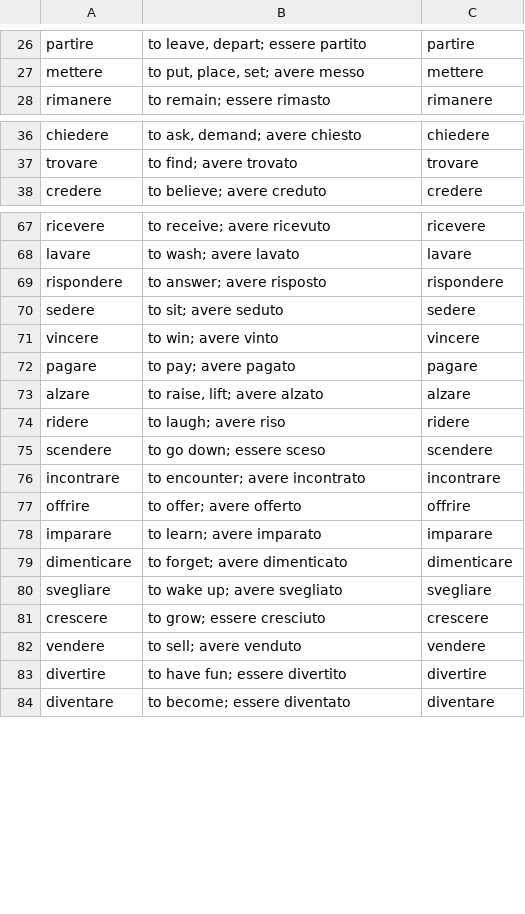
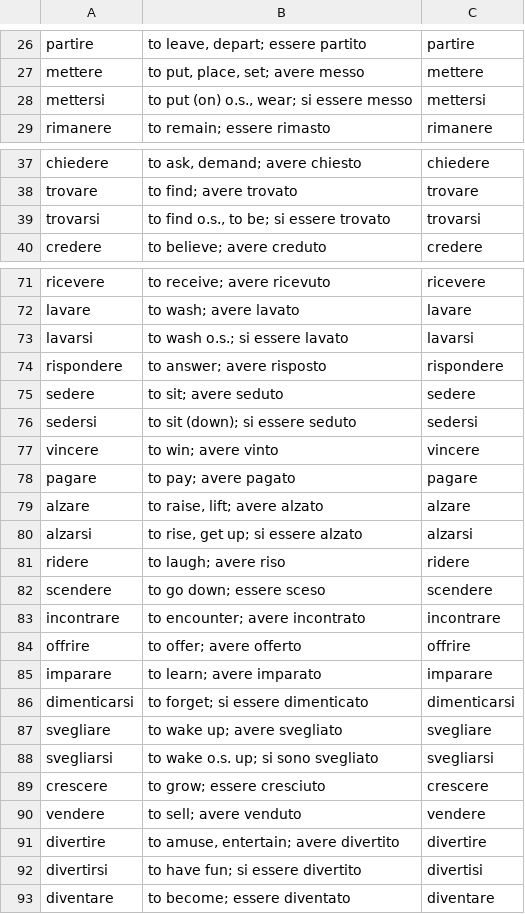
Before and after one commit to devinmiller/italian, a CSV file: flashcards/italian-verbs-common.csv, drawn as a sheet; only a part is shown, gaps mark what is left out; the diff covers the shown part only.

```diff
--- a/flashcards/italian-verbs-common.csv
+++ b/flashcards/italian-verbs-common.csv
@@ -27,2 +27,3 @@
 "mettere","to put, place, set; avere messo","mettere"
+"mettersi","to put (on) o.s., wear; si essere messo","mettersi"
 "rimanere","to remain; essere rimasto","rimanere"
@@ -37,2 +38,3 @@
 "trovare","to find; avere trovato","trovare"
+"trovarsi","to find o.s., to be; si essere trovato","trovarsi"
 "credere","to believe; avere creduto","credere"
@@ -68,4 +72,6 @@
 "lavare","to wash; avere lavato","lavare"
+"lavarsi","to wash o.s.; si essere lavato","lavarsi"
 "rispondere","to answer; avere risposto","rispondere"
 "sedere","to sit; avere seduto","sedere"
+"sedersi","to sit (down); si essere seduto","sedersi"
 "vincere","to win; avere vinto","vincere"
@@ -73,2 +79,3 @@
 "alzare","to raise, lift; avere alzato","alzare"
+"alzarsi","to rise, get up; si essere alzato","alzarsi"
 "ridere","to laugh; avere riso","ridere"
@@ -78,7 +85,9 @@
 "imparare","to learn; avere imparato","imparare"
-"dimenticare","to forget; avere dimenticato","dimenticare"
+"dimenticarsi","to forget; si essere dimenticato","dimenticarsi"
 "svegliare","to wake up; avere svegliato","svegliare"
+"svegliarsi","to wake o.s. up; si sono svegliato","svegliarsi"
 "crescere","to grow; essere cresciuto","crescere"
 "vendere","to sell; avere venduto","vendere"
-"divertire","to have fun; essere divertito","divertire"
+"divertire","to amuse, entertain; avere divertito","divertire"
+"divertirsi","to have fun; si essere divertito","divertisi"
 "diventare","to become; essere diventato","diventare"
```
Also changed, not shown: 4 added rows and 2 edited cells elsewhere in this file, flashcards/italian-verbs-common-reversed.csv, flashcards/italian-verbs-usage.csv, 1 other file.
